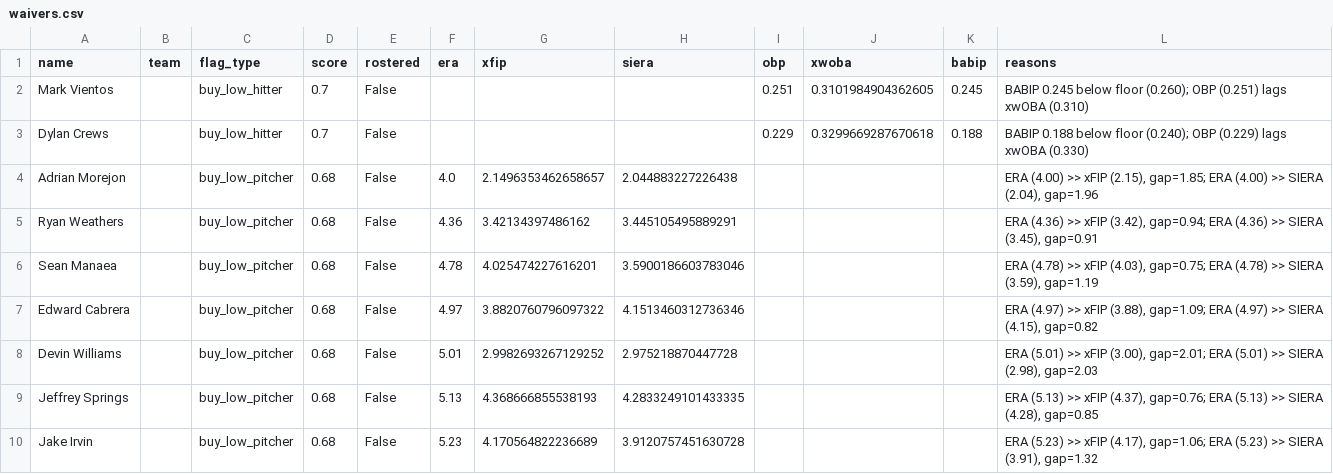
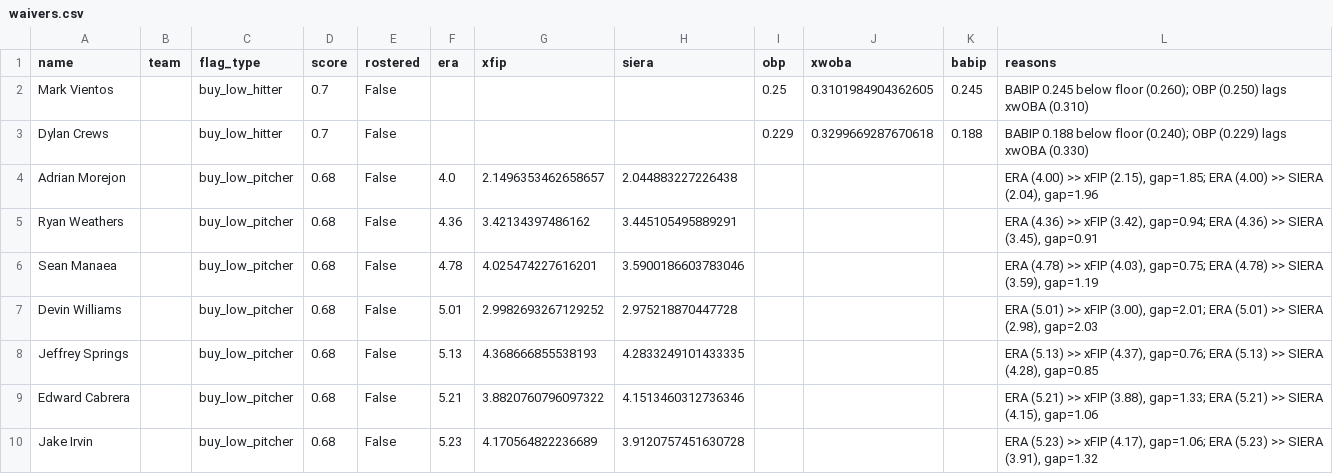
Before and after one commit to nickguarriello/pitch-slap, a CSV file: docs/data/waivers.csv, drawn as a sheet.

```diff
--- a/docs/data/waivers.csv
+++ b/docs/data/waivers.csv
@@ -1,3 +1,3 @@
 name,team,flag_type,score,rostered,era,xfip,siera,obp,xwoba,babip,reasons
-Mark Vientos,,buy_low_hitter,0.7,False,,,,0.251,0.3101984904362605,0.245,BABIP 0.245 below floor (0.260); OBP (0.251) lags xwOBA (0.310)
+Mark Vientos,,buy_low_hitter,0.7,False,,,,0.25,0.3101984904362605,0.245,BABIP 0.245 below floor (0.260); OBP (0.250) lags xwOBA (0.310)
 Dylan Crews,,buy_low_hitter,0.7,False,,,,0.229,0.3299669287670618,0.188,BABIP 0.188 below floor (0.240); OBP (0.229) lags xwOBA (0.330)
@@ -6,5 +6,5 @@ Ryan Weathers,,buy_low_pitcher,0.68,False,4.36,3.42134397486162,3.44510549588929
 Sean Manaea,,buy_low_pitcher,0.68,False,4.78,4.025474227616201,3.5900186603783046,,,,"ERA (4.78) >> xFIP (4.03), gap=0.75; ERA (4.78) >> SIERA (3.59), gap=1.19"
-Edward Cabrera,,buy_low_pitcher,0.68,False,4.97,3.8820760796097322,4.1513460312736346,,,,"ERA (4.97) >> xFIP (3.88), gap=1.09; ERA (4.97) >> SIERA (4.15), gap=0.82"
 Devin Williams,,buy_low_pitcher,0.68,False,5.01,2.9982693267129252,2.975218870447728,,,,"ERA (5.01) >> xFIP (3.00), gap=2.01; ERA (5.01) >> SIERA (2.98), gap=2.03"
 Jeffrey Springs,,buy_low_pitcher,0.68,False,5.13,4.368666855538193,4.2833249101433335,,,,"ERA (5.13) >> xFIP (4.37), gap=0.76; ERA (5.13) >> SIERA (4.28), gap=0.85"
+Edward Cabrera,,buy_low_pitcher,0.68,False,5.21,3.8820760796097322,4.1513460312736346,,,,"ERA (5.21) >> xFIP (3.88), gap=1.33; ERA (5.21) >> SIERA (4.15), gap=1.06"
 Jake Irvin,,buy_low_pitcher,0.68,False,5.23,4.170564822236689,3.9120757451630728,,,,"ERA (5.23) >> xFIP (4.17), gap=1.06; ERA (5.23) >> SIERA (3.91), gap=1.32"
```
Also changed, not shown: docs/data/matchup.csv, docs/data/roster.csv, 11 other files.
